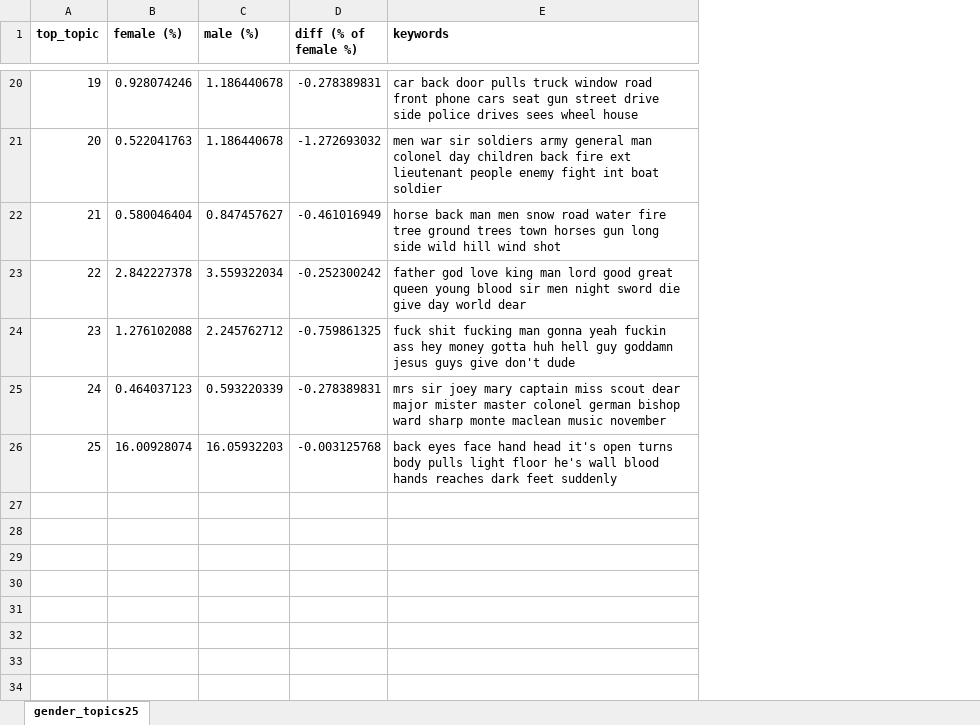
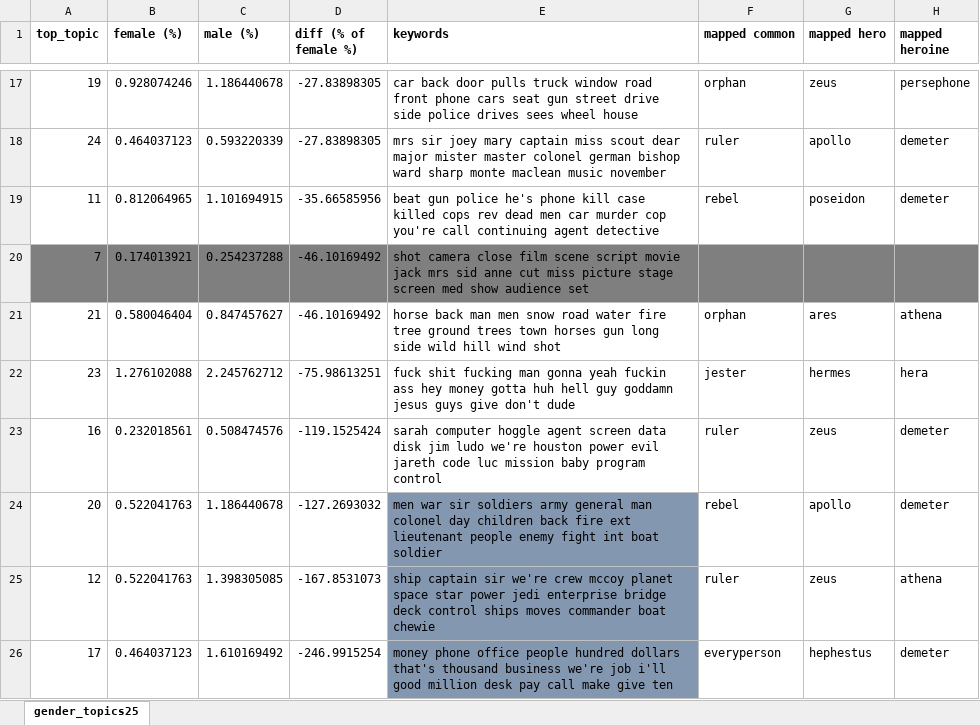
Before and after one commit to w-sheng/Film-Screenplay-Analysis, an Excel workbook: data/gender_topics25_processed.xlsx, sheet gender_topics25, drawn as a sheet; only a part is shown, gaps mark what is left out; values as stored, in another font and other column widths than the file's, no borders; conditional formats not drawn; removed rows and columns are numbered as before the commit, all else as after; the diff covers the shown part only; the diff names each change by its address in the sheet, - before the commit and + after, or states it on an @@ line.

```diff
--- a/data/gender_topics25_processed.xlsx (sheet gender_topics25)
+++ b/data/gender_topics25_processed.xlsx (sheet gender_topics25)
+column F (mapped common), row 17: orphan; rows 21-22: orphan | jester
+column G (mapped hero), row 17: zeus; rows 21-22: ares | hermes
+column H (mapped heroine), row 17: persephone; rows 21-22: athena | hera
-D17 (diff (% of female %)): -0.278389831
+D17 (diff (% of female %)): -27.83898305
-row 21: 20 | 0.522041763 | 1.186440678 | -1.272693032 | men war sir soldiers army general man colonel day children back fire ext lieutenant people enemy fight int boat soldier
+row 18: 24 | 0.464037123 | 0.593220339 | -27.83898305 | mrs sir joey mary captain miss scout dear major mister master colonel german bishop ward sharp monte maclean music november | ruler | apollo | demeter
+row 19: 11 | 0.812064965 | 1.101694915 | -35.66585956 | beat gun police he's phone kill case killed cops rev dead men car murder cop you're call continuing agent detective | rebel | poseidon | demeter
+row 20: 7 | 0.174013921 | 0.254237288 | -46.10169492 | shot camera close film scene script movie jack mrs sid anne cut miss picture stage screen med show audience set
-D21 (diff (% of female %)): -0.461016949
+D21 (diff (% of female %)): -46.10169492
-row 23: 22 | 2.842227378 | 3.559322034 | -0.252300242 | father god love king man lord good great queen young blood sir men night sword die give day world dear
-D22 (diff (% of female %)): -0.759861325
+D22 (diff (% of female %)): -75.98613251
-row 25: 24 | 0.464037123 | 0.593220339 | -0.278389831 | mrs sir joey mary captain miss scout dear major mister master colonel german bishop ward sharp monte maclean music november
-row 26: 25 | 16.00928074 | 16.05932203 | -0.003125768 | back eyes face hand head it's open turns body pulls light floor he's wall blood hands reaches dark feet suddenly
+row 23: 16 | 0.232018561 | 0.508474576 | -119.1525424 | sarah computer hoggle agent screen data disk jim ludo we're houston power evil jareth code luc mission baby program control | ruler | zeus | demeter
+row 24: 20 | 0.522041763 | 1.186440678 | -127.2693032 | men war sir soldiers army general man colonel day children back fire ext lieutenant people enemy fight int boat soldier | rebel | apollo | demeter
+row 25: 12 | 0.522041763 | 1.398305085 | -167.8531073 | ship captain sir we're crew mccoy planet space star power jedi enterprise bridge deck control ships moves commander boat chewie | ruler | zeus | athena
+row 26: 17 | 0.464037123 | 1.610169492 | -246.9915254 | money phone office people hundred dollars that's thousand business we're job i'll good million desk pay call make give ten | everyperson | hephestus | demeter
```
Also changed, not shown: 10 added rows, 13 removed rows, 5 edited cells and cell formats elsewhere in this sheet, 26 other files.
